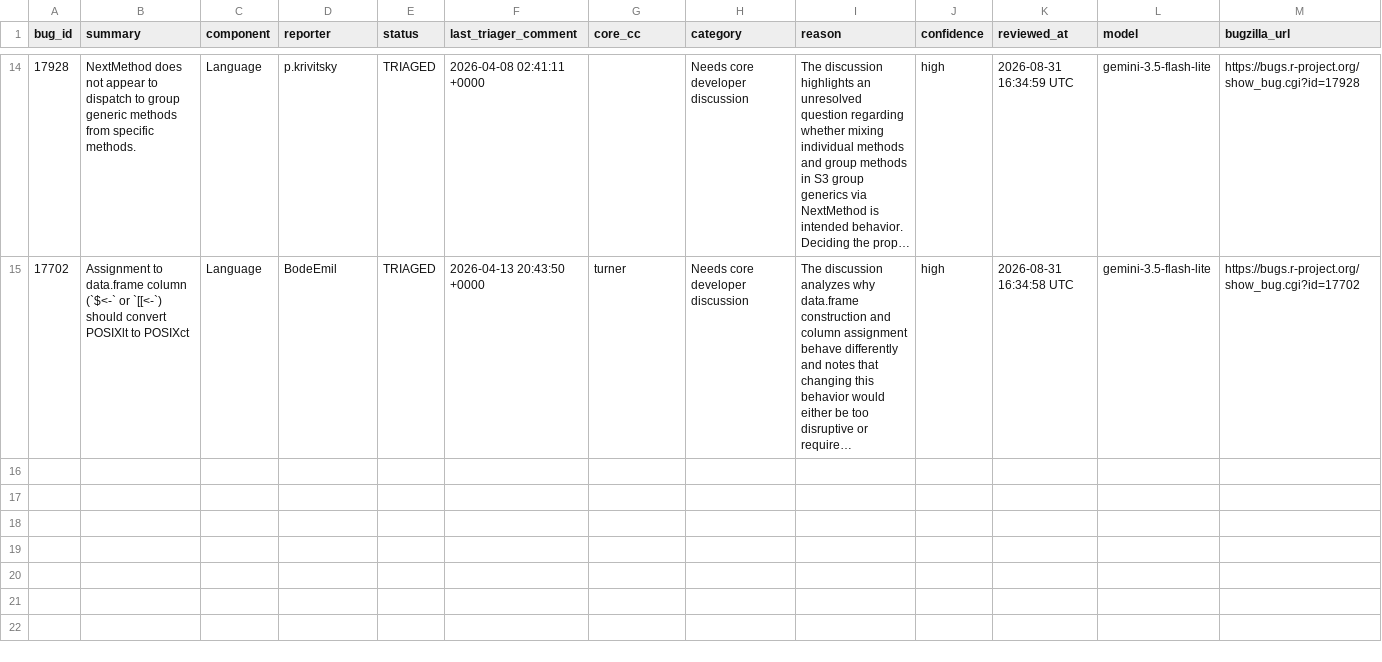
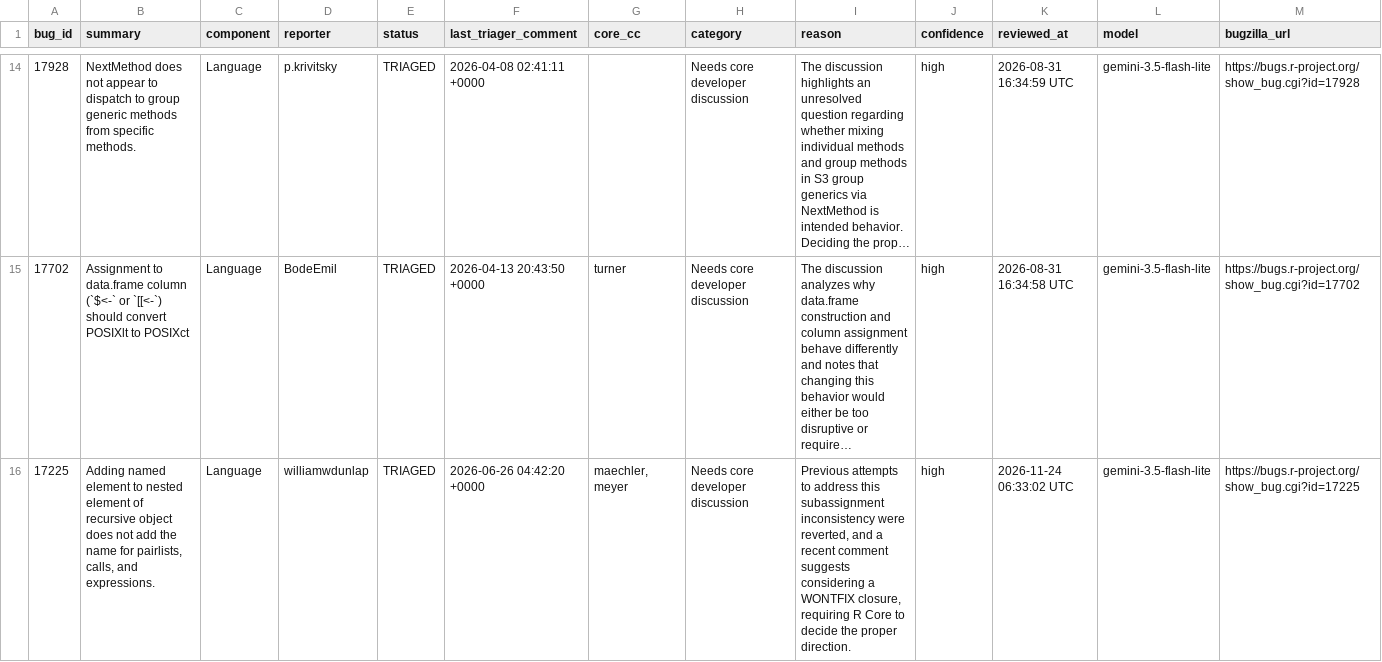
Before and after one commit to r-devel/triage-report, a CSV file: data/triaged-bugs.csv, drawn as a sheet; only a part is shown, gaps mark what is left out; long unchanged cells end in …; the diff names each change by its address in the sheet, - before the commit and + after, or states it on an @@ line.

```diff
--- a/data/triaged-bugs.csv
+++ b/data/triaged-bugs.csv
+row 16: 17225 | Adding named element to nested element of recursive object does not add the name for pairlists, calls, and expressions. | Language | williamwdunlap | TRIAGED | 2026-06-26 04:42:20 +0000 | maechler, meyer | Needs core developer discussion | Previous attempts to address this subassignment inconsistency were reverted, and a recent comment suggests considering a WONTFIX closure, requiring R Core to decide the proper direction. | high | 2026-11-24 06:33:02 UTC | gemini-3.5-flash-lite | https://bugs.r-project.org/show_bug.cgi?id=17225
```
Also changed, not shown: data/ai-cache.csv, data/team-patches.csv, 10 other files.
